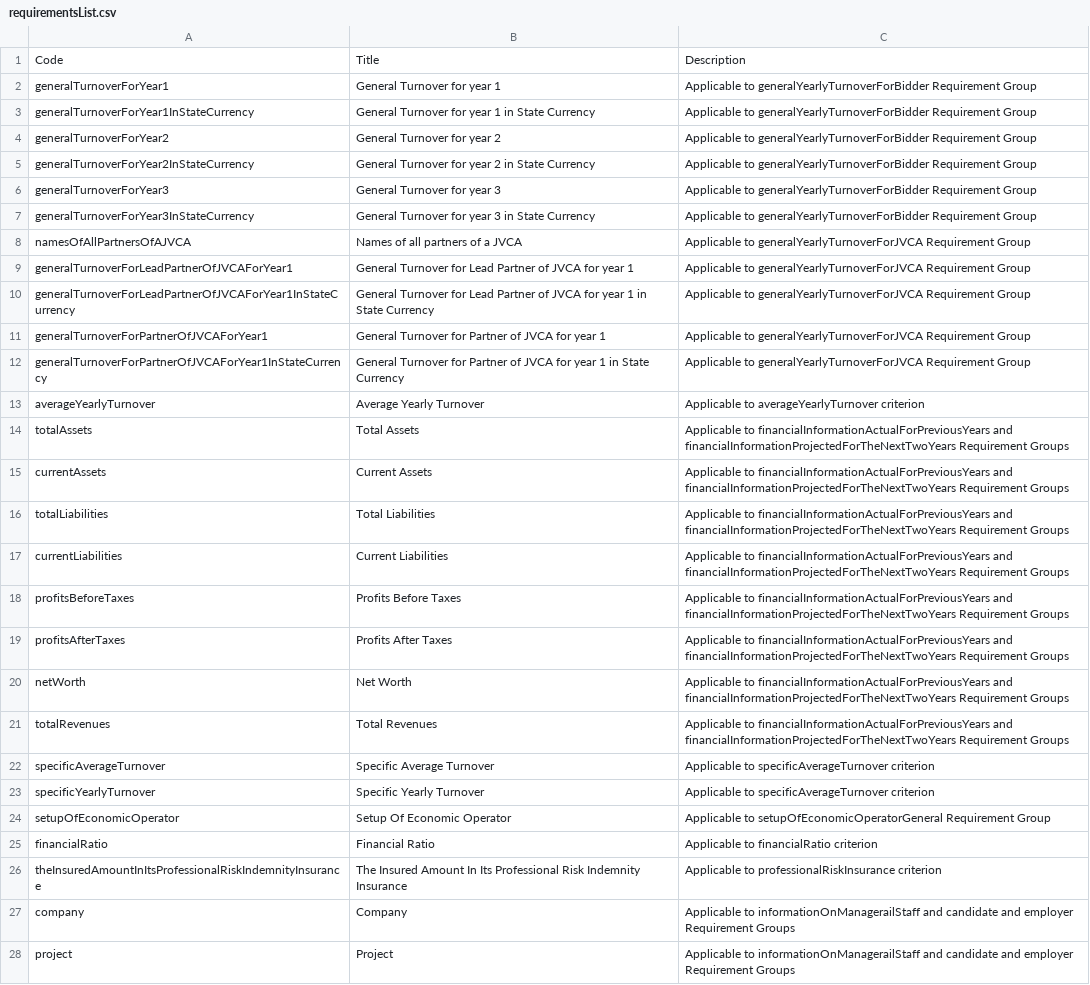
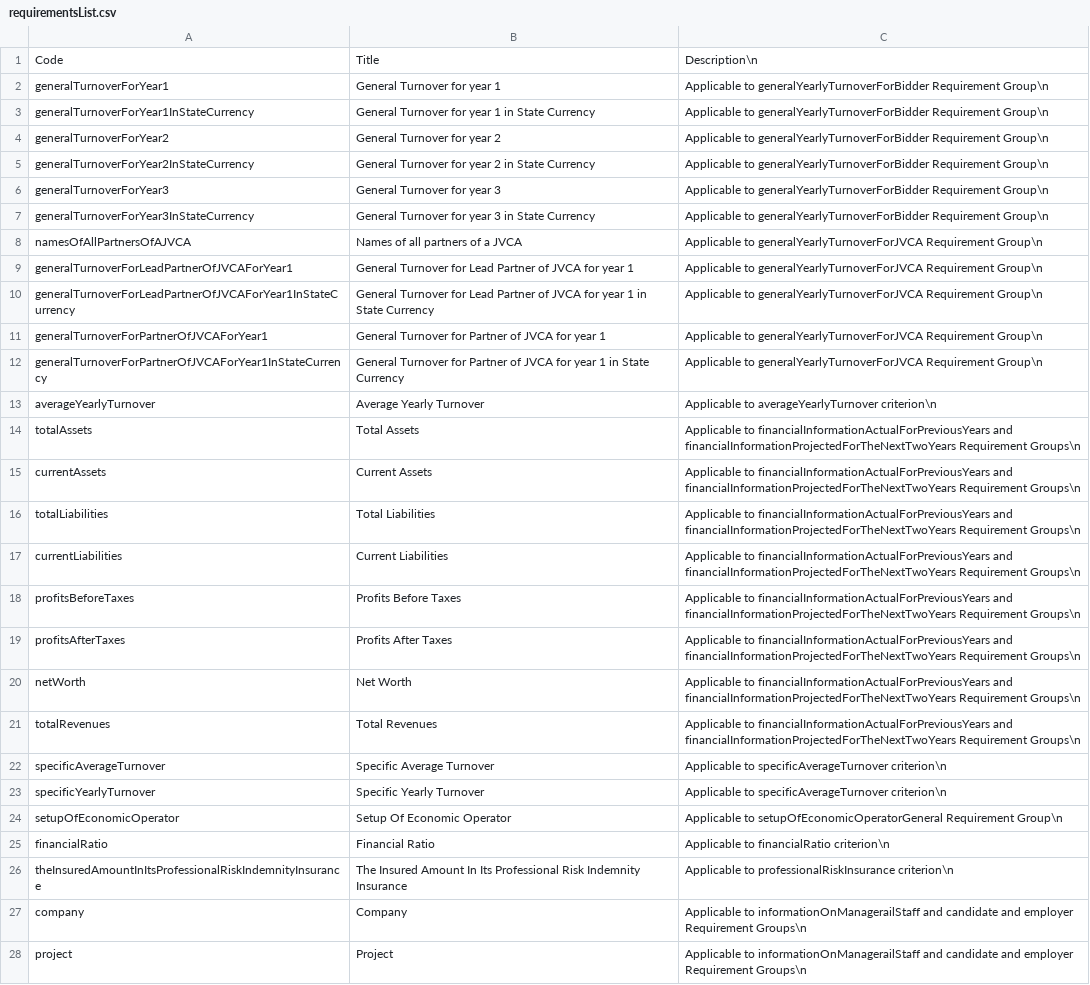
Before and after one commit to EBRD-Collaborator/nepco_qualification_requirements, a CSV file: codelists/requirementsList.csv, drawn as a sheet; only a part is shown; the diff covers the shown part only; the diff names each change by its address in the sheet, - before the commit and + after, or states it on an @@ line.

Commit message:
Update requirementsList.csv

```diff
--- a/codelists/requirementsList.csv
+++ b/codelists/requirementsList.csv
-C1: Description
+C1: Description\n
-C2:C7: …generalYearlyTurnoverForBidder Requirement Group
+C2:C7: …generalYearlyTurnoverForBidder Requirement Group\n
-C8:C12: …generalYearlyTurnoverForJVCA Requirement Group
+C8:C12: …generalYearlyTurnoverForJVCA Requirement Group\n
-C13: …to averageYearlyTurnover criterion
+C13: …to averageYearlyTurnover criterion\n
-C14:C21: …financialInformationProjectedForTheNextTwoYears Requirement Groups
+C14:C21: …financialInformationProjectedForTheNextTwoYears Requirement Groups\n
-C22:C23: …to specificAverageTurnover criterion
+C22:C23: …to specificAverageTurnover criterion\n
-C24: …setupOfEconomicOperatorGeneral Requirement Group
+C24: …setupOfEconomicOperatorGeneral Requirement Group\n
-C25: Applicable to financialRatio criterion
+C25: Applicable to financialRatio criterion\n
-C26: …to professionalRiskInsurance criterion
+C26: …to professionalRiskInsurance criterion\n
-C27:C28: …employer Requirement Groups
+C27:C28: …employer Requirement Groups\n
```
Also changed, not shown: 53 edited cells elsewhere in this file.
